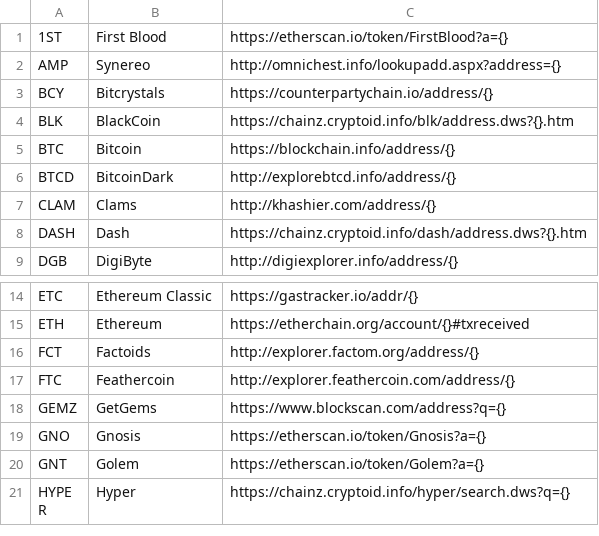
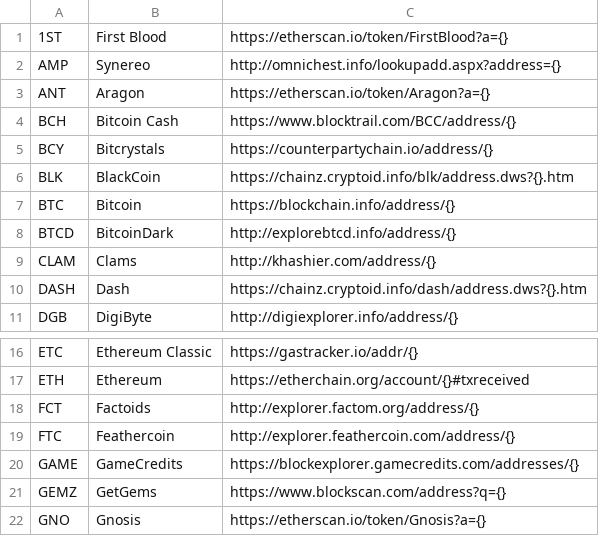
Before and after one commit to crypdex/passport-wallet, a CSV file: assets.csv, drawn as a sheet; only a part is shown, gaps mark what is left out; the shorter side is filled out with more unchanged rows; the diff names each change by its address in the sheet, - before the commit and + after, or states it on an @@ line.

Commit message:
add new currencies

```diff
--- a/assets.csv
+++ b/assets.csv
+row 3: ANT | Aragon | https://etherscan.io/token/Aragon?a={}
+row 4: BCH | Bitcoin Cash | https://www.blocktrail.com/BCC/address/{}
+row 20: GAME | GameCredits | https://blockexplorer.gamecredits.com/addresses/{}
```
